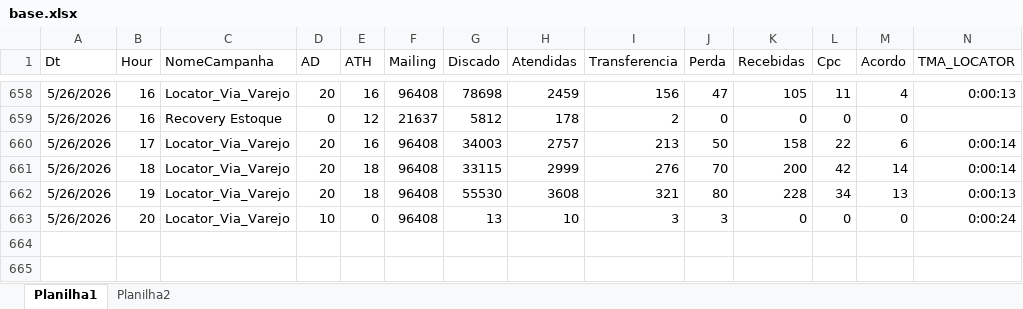
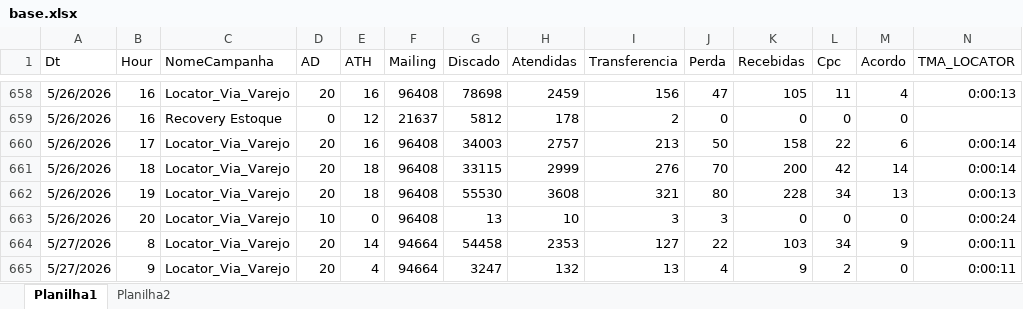
Before and after one commit to kikosouza159-afk/OSPDataCommandCenter, an Excel workbook: data/base.xlsx, sheet Planilha1, drawn as a sheet; only a part is shown, gaps mark what is left out; values as stored, in another font and other column widths than the file's, no borders; rows hold the shown columns only; the diff names each change by its address in the sheet, - before the commit and + after, or states it on an @@ line.

```diff
--- a/data/base.xlsx (sheet Planilha1)
+++ b/data/base.xlsx (sheet Planilha1)
+row 664: 5/27/2026 | 8 | Locator_Via_Varejo | 20 | 14 | 94664 | 54458 | 2353 | 127 | 22 | 103 | 34 | 9 | 0:00:11
+row 665: 5/27/2026 | 9 | Locator_Via_Varejo | 20 | 4 | 94664 | 3247 | 132 | 13 | 4 | 9 | 2 | 0 | 0:00:11
```
Also changed, not shown: sheet Planilha2, 1 other file.
